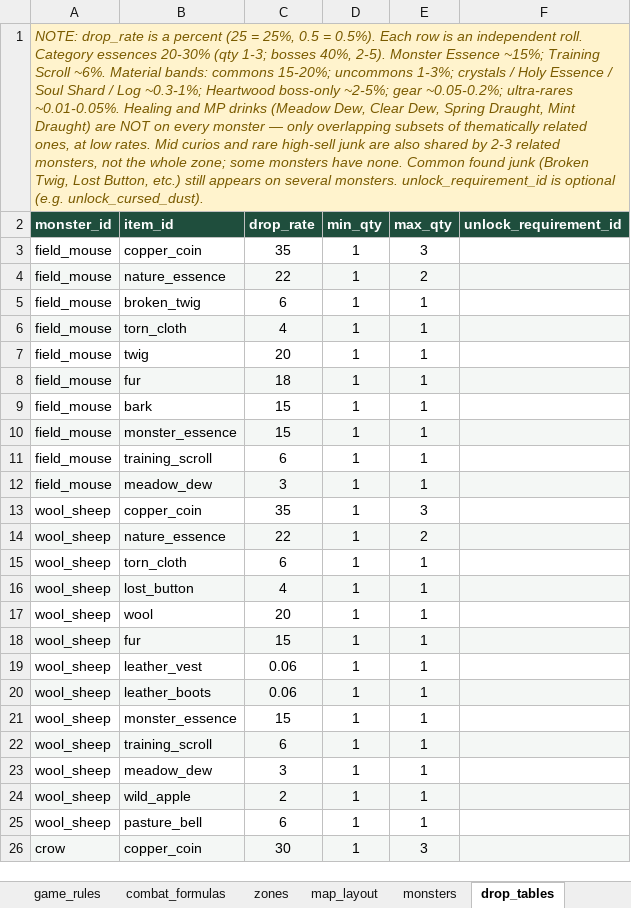
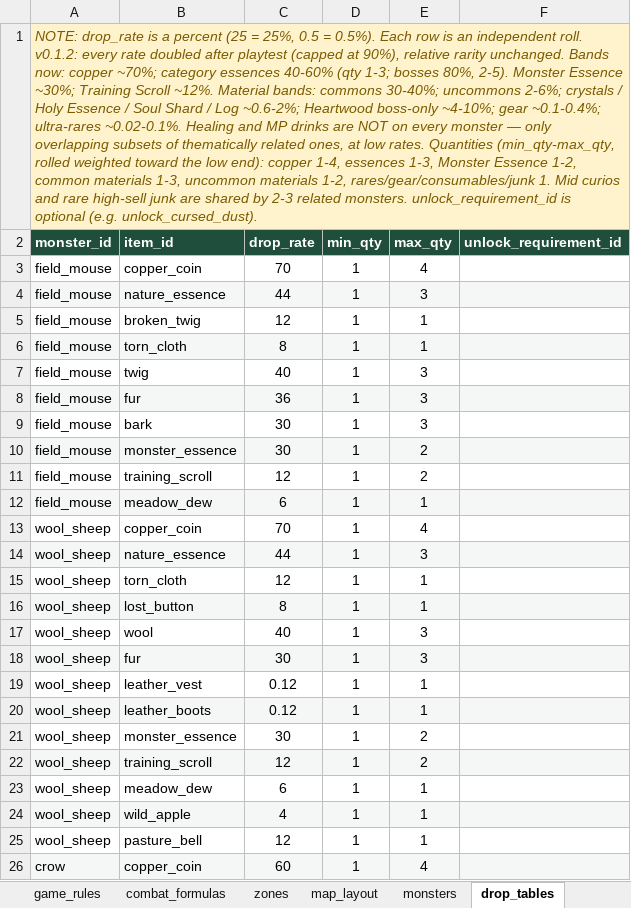
Before and after one commit to gafni-studio/meadows-game, an Excel workbook: sheet/Game_Design_DB_v0.xlsx, sheet drop_tables, drawn as a sheet; only a part is shown; values as stored, in another font and other column widths than the file's, no borders; charts and pictures not drawn; the diff covers the shown part only; the diff names each change by its address in the sheet, - before the commit and + after, or states it on an @@ line.

Commit message:
Sheet v0.1.2: monster HP −50%, attack_type column, drop rates ×2 + quantity ranges, 3 pts/level, subtler HP/MP growth, stronger skill rank scaling

```diff
--- a/sheet/Game_Design_DB_v0.xlsx (sheet drop_tables)
+++ b/sheet/Game_Design_DB_v0.xlsx (sheet drop_tables)
-A1 (monster_id): …independent roll. Category essences 20-30% (qty 1-3; bosses 40%, 2-5). Monster Essence ~15%; Training Scroll ~6%. Material bands: commons 15-20%; uncommons 1-3%; crystals / Holy Essence / Soul Shard / Log ~0.3-1%; Heartwood boss-only ~2-5%; gear ~0.05-0.2%; ultra-rares ~0.01-0.05%. Healing and MP drinks (Meadow Dew, Clear Dew, Spring Draught, Mint Draught) are NOT on every monster — only overlapping subsets of thematically related ones, at low rates. Mid curios and rare high-sell junk are also shared by 2-3 related monsters, not the whole zone; some monsters have none. Common found junk (Broken Twig, Lost Button, etc.) still appears on several monsters. unlock_requirement_id…
+A1 (monster_id): …independent roll. v0.1.2: every rate doubled after playtest (capped at 90%), relative rarity unchanged. Bands now: copper ~70%; category essences 40-60% (qty 1-3; bosses 80%, 2-5). Monster Essence ~30%; Training Scroll ~12%. Material bands: commons 30-40%; uncommons 2-6%; crystals / Holy Essence / Soul Shard / Log ~0.6-2%; Heartwood boss-only ~4-10%; gear ~0.1-0.4%; ultra-rares ~0.02-0.1%. Healing and MP drinks are NOT on every monster — only overlapping subsets of thematically related ones, at low rates. Quantities (min_qty-max_qty, rolled weighted toward the low end): copper 1-4, essences 1-3, Monster Essence 1-2, common materials 1-3, uncommon materials 1-2, rares/gear/consumables/junk 1. Mid curios and rare high-sell junk are shared by 2-3 related monsters. unlock_requirement_id…
-C3 (drop_rate): 35
+C3 (drop_rate): 70
-E3 (max_qty): 3
+E3 (max_qty): 4
-C4 (drop_rate): 22
+C4 (drop_rate): 44
-E4 (max_qty): 2
+E4 (max_qty): 3
-C5 (drop_rate): 6
+C5 (drop_rate): 12
-C6 (drop_rate): 4
+C6 (drop_rate): 8
-C7 (drop_rate): 20
+C7 (drop_rate): 40
-E7:E9 (max_qty): 1
+E7:E9 (max_qty): 3
-C8 (drop_rate): 18
+C8 (drop_rate): 36
-C9:C10 (drop_rate): 15
+C9:C10 (drop_rate): 30
-E10:E11 (max_qty): 1
+E10:E11 (max_qty): 2
-C11 (drop_rate): 6
+C11 (drop_rate): 12
-C12 (drop_rate): 3
+C12 (drop_rate): 6
-C13 (drop_rate): 35
+C13 (drop_rate): 70
-E13 (max_qty): 3
+E13 (max_qty): 4
-C14 (drop_rate): 22
+C14 (drop_rate): 44
-E14 (max_qty): 2
+E14 (max_qty): 3
-C15 (drop_rate): 6
+C15 (drop_rate): 12
-C16 (drop_rate): 4
+C16 (drop_rate): 8
-C17 (drop_rate): 20
+C17 (drop_rate): 40
-E17:E18 (max_qty): 1
+E17:E18 (max_qty): 3
-C18 (drop_rate): 15
+C18 (drop_rate): 30
-C19:C20 (drop_rate): 0.06
+C19:C20 (drop_rate): 0.12
-C21 (drop_rate): 15
+C21 (drop_rate): 30
-E21:E22 (max_qty): 1
+E21:E22 (max_qty): 2
-C22 (drop_rate): 6
+C22 (drop_rate): 12
-C23 (drop_rate): 3
+C23 (drop_rate): 6
-C24 (drop_rate): 2
+C24 (drop_rate): 4
-C25 (drop_rate): 6
+C25 (drop_rate): 12
-C26 (drop_rate): 30
+C26 (drop_rate): 60
-E26 (max_qty): 3
+E26 (max_qty): 4
```
Also changed, not shown: 225 edited cells elsewhere in this sheet, sheet combat_formulas, sheet monsters, sheet skills, sheet game_rules, sheet ability_stats, formulas that keep their value, charts or pictures, 8 other files.
